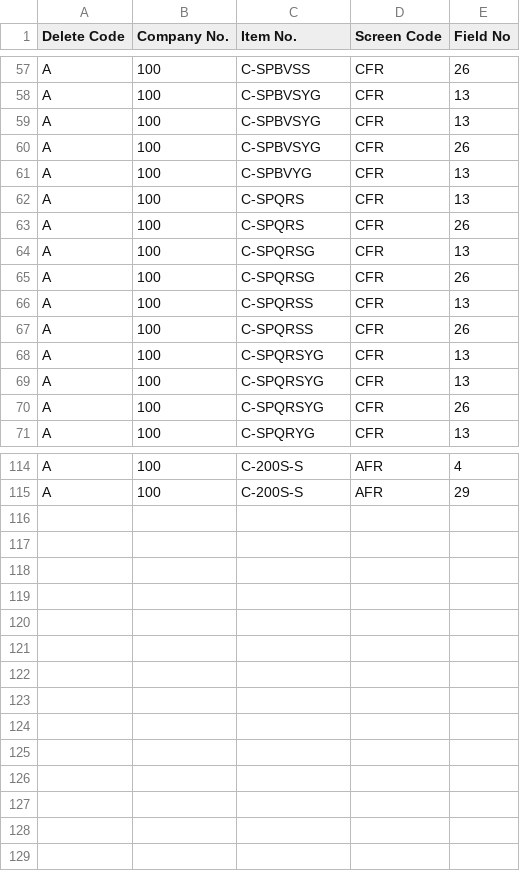
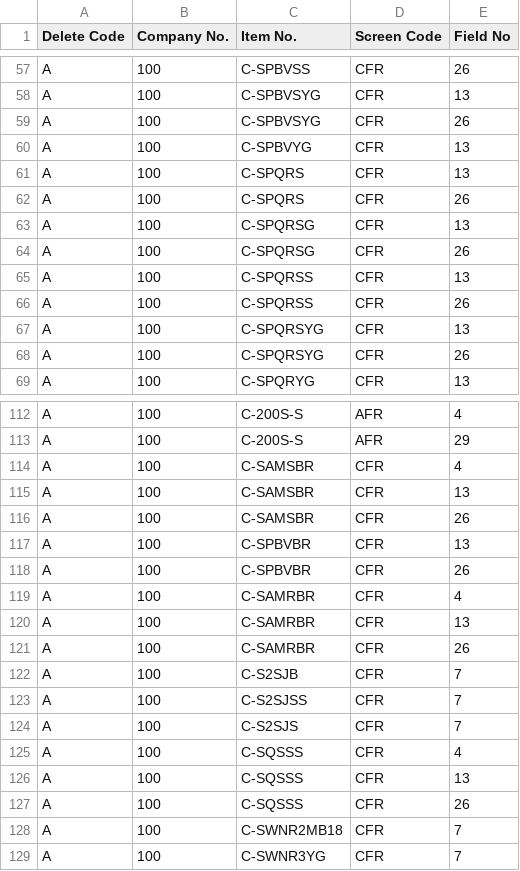
Before and after one commit to Anthony-Nielsen/CSVCOMPARE, a CSV file: Items&Fields_Co100_20240813.csv, drawn as a sheet; only a part is shown, gaps mark what is left out.

Commit message:
Update Items&Fields_Co100_20240813.csv

```diff
--- a/Items&Fields_Co100_20240813.csv
+++ b/Items&Fields_Co100_20240813.csv
@@ -58,3 +58,2 @@ A,100,C-SPBVSS,CFR,26
 A,100,C-SPBVSYG,CFR,13
-A,100,C-SPBVSYG,CFR,13
 A,100,C-SPBVSYG,CFR,26
@@ -67,3 +66,2 @@ A,100,C-SPQRSS,CFR,13
 A,100,C-SPQRSS,CFR,26
-A,100,C-SPQRSYG,CFR,13
 A,100,C-SPQRSYG,CFR,13
@@ -115 +113,17 @@ A,100,C-200S-S,AFR,4
 A,100,C-200S-S,AFR,29
+A,100,C-SAMSBR,CFR,4
+A,100,C-SAMSBR,CFR,13
+A,100,C-SAMSBR,CFR,26
+A,100,C-SPBVBR,CFR,13
+A,100,C-SPBVBR,CFR,26
+A,100,C-SAMRBR,CFR,4
+A,100,C-SAMRBR,CFR,13
+A,100,C-SAMRBR,CFR,26
+A,100,C-S2SJB,CFR,7
+A,100,C-S2SJSS,CFR,7
+A,100,C-S2SJS,CFR,7
+A,100,C-SQSSS,CFR,4
+A,100,C-SQSSS,CFR,13
+A,100,C-SQSSS,CFR,26
+A,100,C-SWNR2MB18,CFR,7
+A,100,C-SWNR3YG,CFR,7
```
